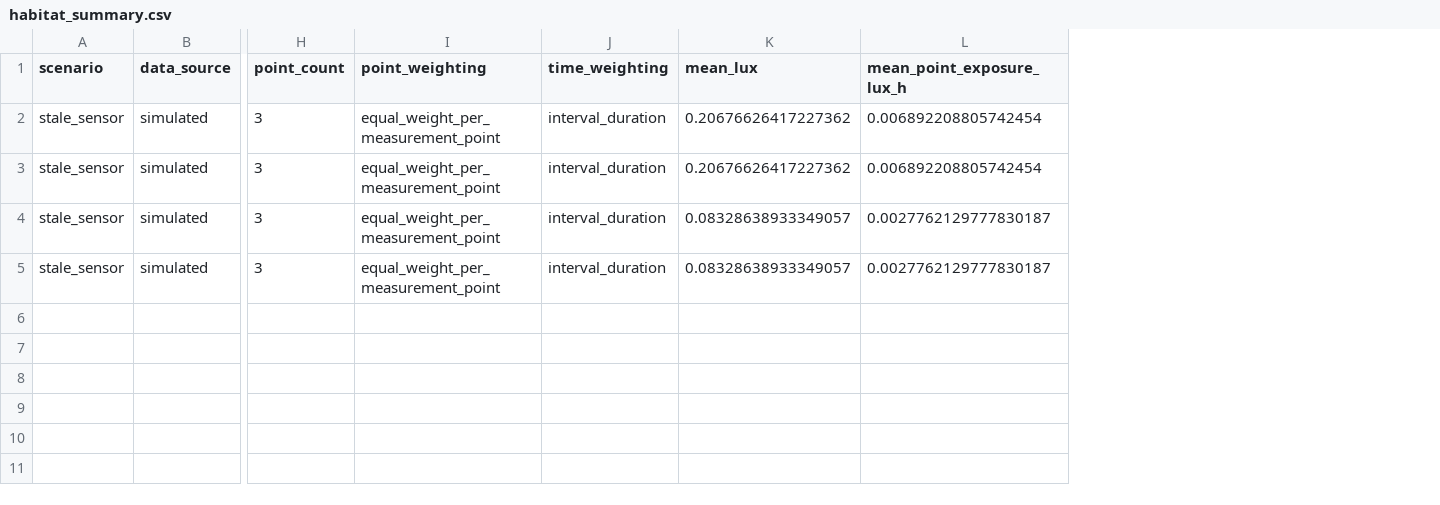
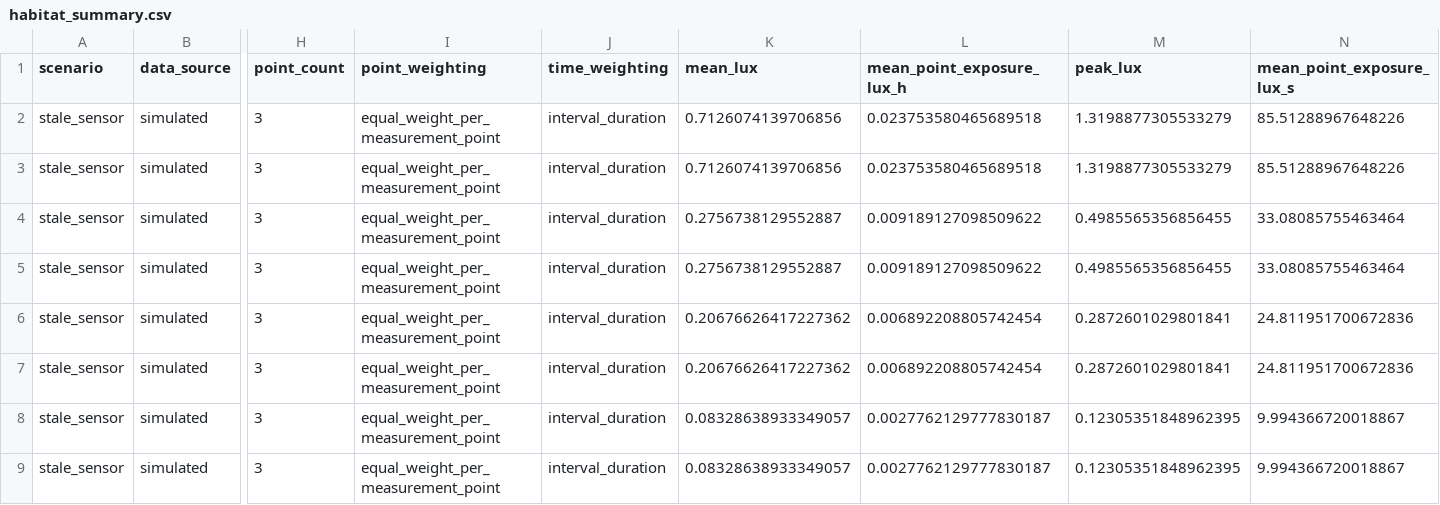
Before and after one commit to Nadsyuhamus/NightWise_Fanabuilders, a CSV file: outputs/stale_sensor/habitat_summary.csv, drawn as a sheet; only a part is shown, gaps mark what is left out; addresses are those after the commit; rows hold the shown columns only; the diff names each change by its address in the sheet, - before the commit and + after, or states it on an @@ line.

```diff
--- a/outputs/stale_sensor/habitat_summary.csv
+++ b/outputs/stale_sensor/habitat_summary.csv
+column M (peak_lux), rows 6-9: 0.2872601029801841 | 0.2872601029801841 | 0.12305351848962395 | 0.12305351848962395
+column N (mean_point_exposure_lux_s), rows 6-9: 24.811951700672836 | 24.811951700672836 | 9.994366720018867 | 9.994366720018867
+row 2: stale_sensor | simulated | 3 | equal_weight_per_measurement_point | interval_duration | 0.7126074139706856 | 0.023753580465689518 | 1.3198877305533279 | 85.51288967648226
+row 3: stale_sensor | simulated | 3 | equal_weight_per_measurement_point | interval_duration | 0.7126074139706856 | 0.023753580465689518 | 1.3198877305533279 | 85.51288967648226
+row 4: stale_sensor | simulated | 3 | equal_weight_per_measurement_point | interval_duration | 0.2756738129552887 | 0.009189127098509622 | 0.4985565356856455 | 33.08085755463464
+row 5: stale_sensor | simulated | 3 | equal_weight_per_measurement_point | interval_duration | 0.2756738129552887 | 0.009189127098509622 | 0.4985565356856455 | 33.08085755463464
```
Also changed, not shown: outputs/animal_edge/habitat_summary.csv, outputs/day_night_cycle/habitat_summary.csv, 13 other files.
